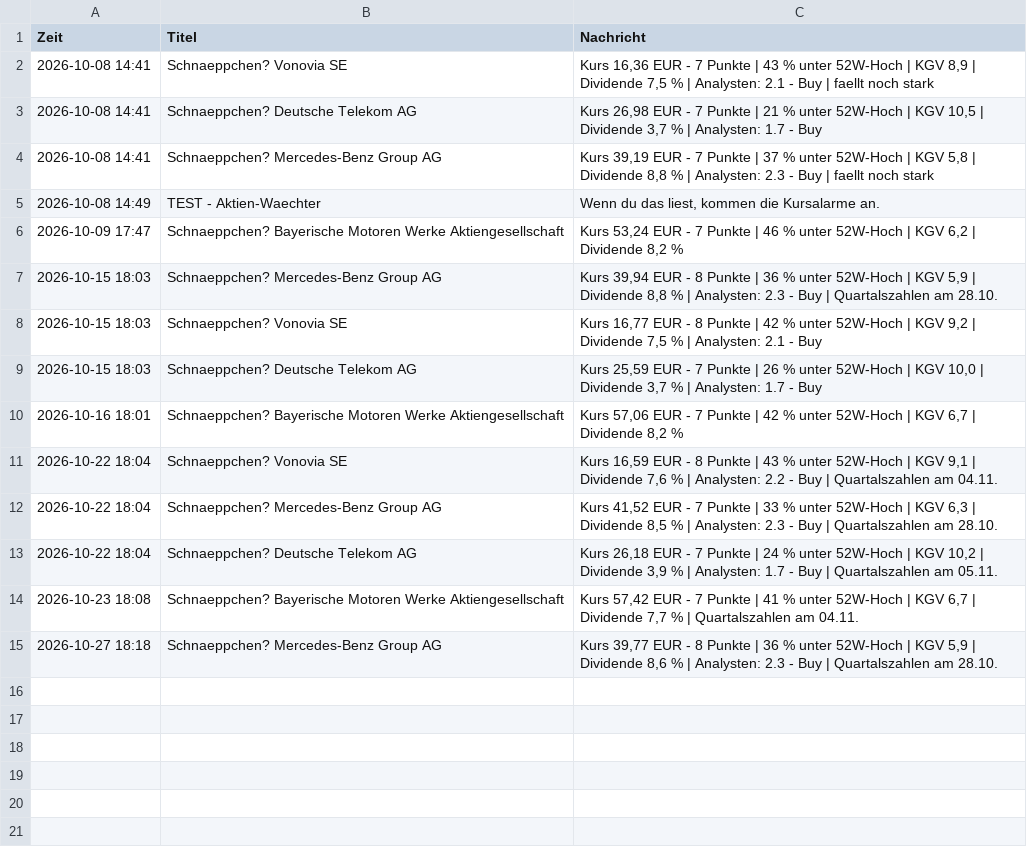
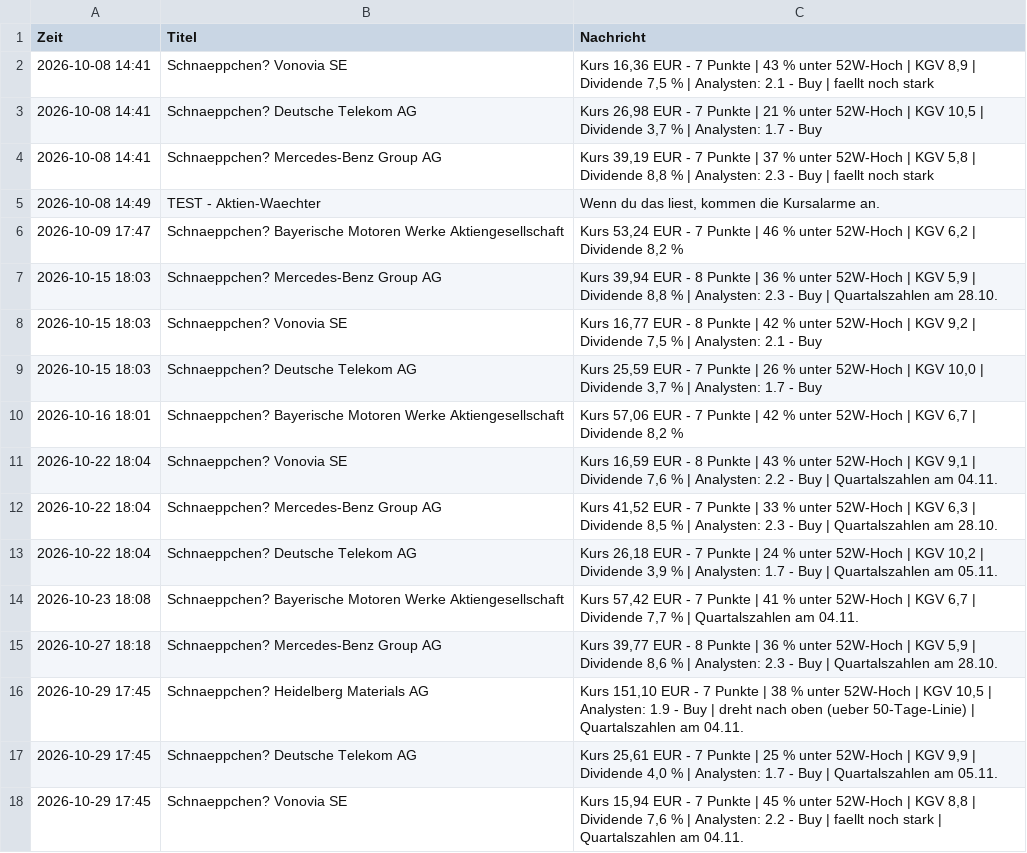
Before and after one commit to Niklaswe295/aktien-waechter, a CSV file: alarme.csv, drawn as a sheet.

```diff
--- a/alarme.csv
+++ b/alarme.csv
@@ -15 +15,4 @@
 2026-10-27 18:18;Schnaeppchen? Mercedes-Benz Group AG;Kurs 39,77 EUR - 8 Punkte | 36 % unter 52W-Hoch | KGV 5,9 | Dividende 8,6 % | Analysten: 2.3 - Buy | Quartalszahlen am 28.10.
+2026-10-29 17:45;Schnaeppchen? Heidelberg Materials AG;Kurs 151,10 EUR - 7 Punkte | 38 % unter 52W-Hoch | KGV 10,5 | Analysten: 1.9 - Buy | dreht nach oben (ueber 50-Tage-Linie) | Quartalszahlen am 04.11.
+2026-10-29 17:45;Schnaeppchen? Deutsche Telekom AG;Kurs 25,61 EUR - 7 Punkte | 25 % unter 52W-Hoch | KGV 9,9 | Dividende 4,0 % | Analysten: 1.7 - Buy | Quartalszahlen am 05.11.
+2026-10-29 17:45;Schnaeppchen? Vonovia SE;Kurs 15,94 EUR - 7 Punkte | 45 % unter 52W-Hoch | KGV 8,8 | Dividende 7,6 % | Analysten: 2.2 - Buy | faellt noch stark | Quartalszahlen am 04.11.
```
Also changed, not shown: news.csv, signale.csv, 7 other files.
